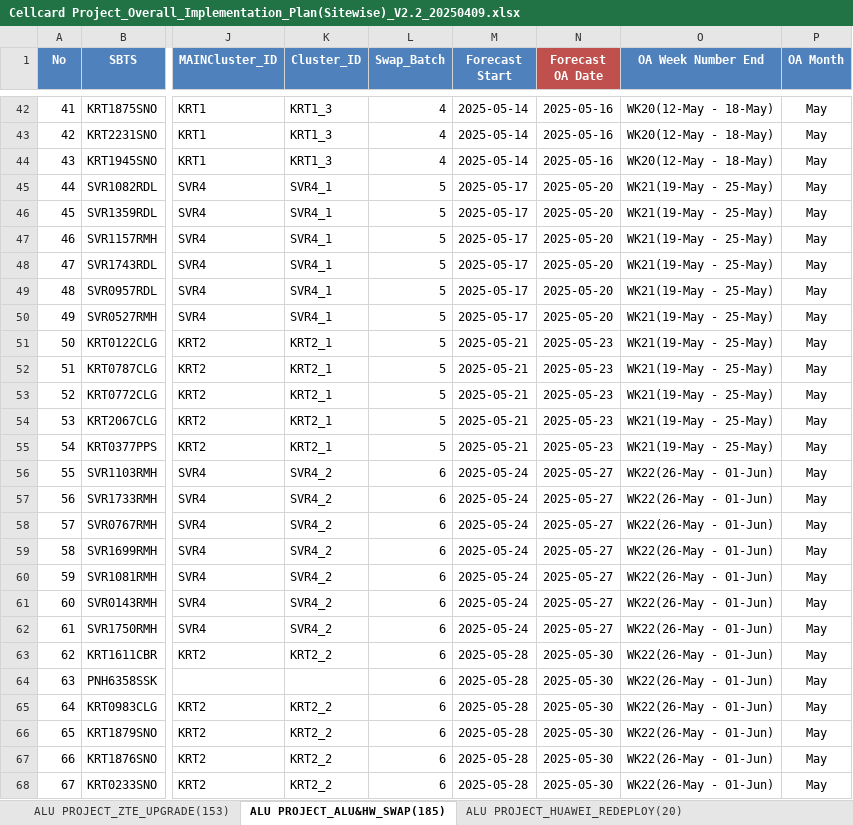
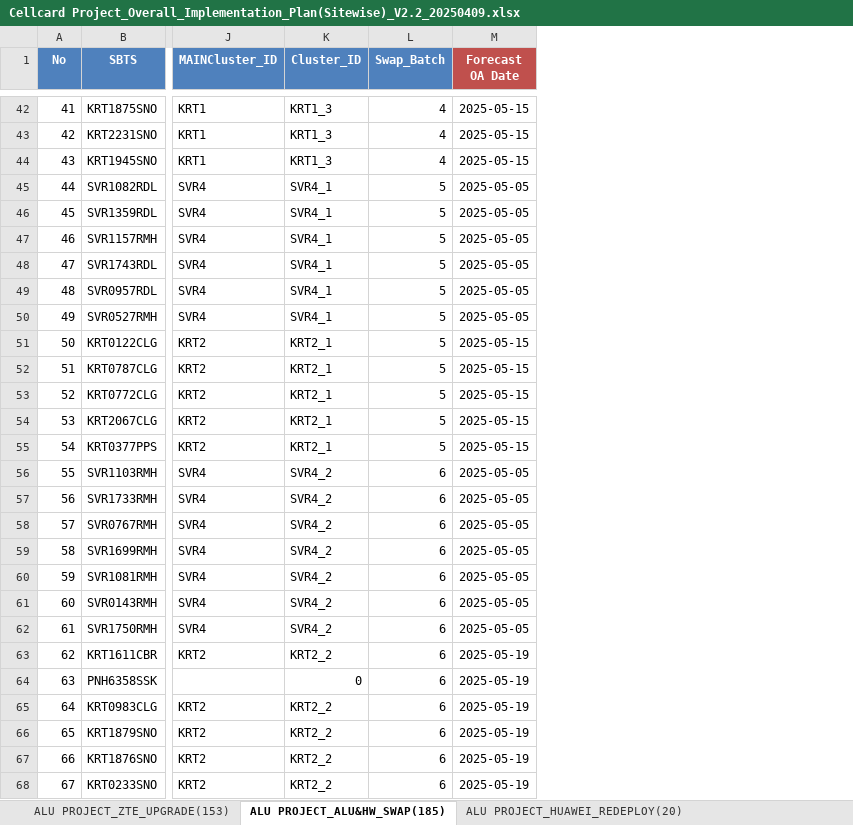
Before and after one commit to sonchanvathana/streamlit-app, an Excel workbook: Cellcard Project_Overall_Implementation_Plan(Sitewise)_V2.2_20250409.xlsx, sheet ALU PROJECT_ALU&HW_SWAP(185), drawn as a sheet; only a part is shown, gaps mark what is left out; values as stored, in another font and other column widths than the file's, no borders; removed rows and columns are numbered as before the commit, all else as after; the diff covers the shown part only; the diff names each change by its address in the sheet, - before the commit and + after, or states it on an @@ line.

```diff
--- a/Cellcard Project_Overall_Implementation_Plan(Sitewise)_V2.2_20250409.xlsx (sheet ALU PROJECT_ALU&HW_SWAP(185))
+++ b/Cellcard Project_Overall_Implementation_Plan(Sitewise)_V2.2_20250409.xlsx (sheet ALU PROJECT_ALU&HW_SWAP(185))
-column M (Forecast Start), rows 42-68: 2025-05-14 | 2025-05-14 | 2025-05-14 | 2025-05-17 | 2025-05-17 | 2025-05-17 | 2025-05-17 | 2025-05-17 | 2025-05-17 | 2025-05-21 | 2025-05-21 | 2025-05-21 | 2025-05-21 | 2025-05-21 | 2025-05-24 | 2025-05-24 | 2025-05-24 | 2025-05-24 | 2025-05-24 | 2025-05-24 | 2025-05-24 | 2025-05-28 | 2025-05-28 | 2025-05-28 | 2025-05-28 | 2025-05-28 | 2025-05-28
-column O (OA Week Number End), rows 42-68: WK20(12-May - 18-May) | WK20(12-May - 18-May) | WK20(12-May - 18-May) | WK21(19-May - 25-May) | WK21(19-May - 25-May) | WK21(19-May - 25-May) | WK21(19-May - 25-May) | WK21(19-May - 25-May) | WK21(19-May - 25-May) | WK21(19-May - 25-May) | WK21(19-May - 25-May) | WK21(19-May - 25-May) | WK21(19-May - 25-May) | WK21(19-May - 25-May) | WK22(26-May - 01-Jun) | WK22(26-May - 01-Jun) | WK22(26-May - 01-Jun) | WK22(26-May - 01-Jun) | WK22(26-May - 01-Jun) | WK22(26-May - 01-Jun) | WK22(26-May - 01-Jun) | WK22(26-May - 01-Jun) | WK22(26-May - 01-Jun) | WK22(26-May - 01-Jun) | WK22(26-May - 01-Jun) | WK22(26-May - 01-Jun) | WK22(26-May - 01-Jun)
-column P (OA Month), rows 42-68: all May
-M42:M44 (Forecast OA Date): 2025-05-16
+M42:M44 (Forecast OA Date): 2025-05-15
-M45:M50 (Forecast OA Date): 2025-05-20
+M45:M50 (Forecast OA Date): 2025-05-05
-M51:M55 (Forecast OA Date): 2025-05-23
+M51:M55 (Forecast OA Date): 2025-05-15
-M56:M62 (Forecast OA Date): 2025-05-27
+M56:M62 (Forecast OA Date): 2025-05-05
-M63:M68 (Forecast OA Date): 2025-05-30
+M63:M68 (Forecast OA Date): 2025-05-19
-K64 (Cluster_ID): (empty)
+K64 (Cluster_ID): 0
```
Also changed, not shown: 175 edited cells elsewhere in this sheet, sheet ALU PROJECT_ZTE_UPGRADE(153), formulas that keep their value.
